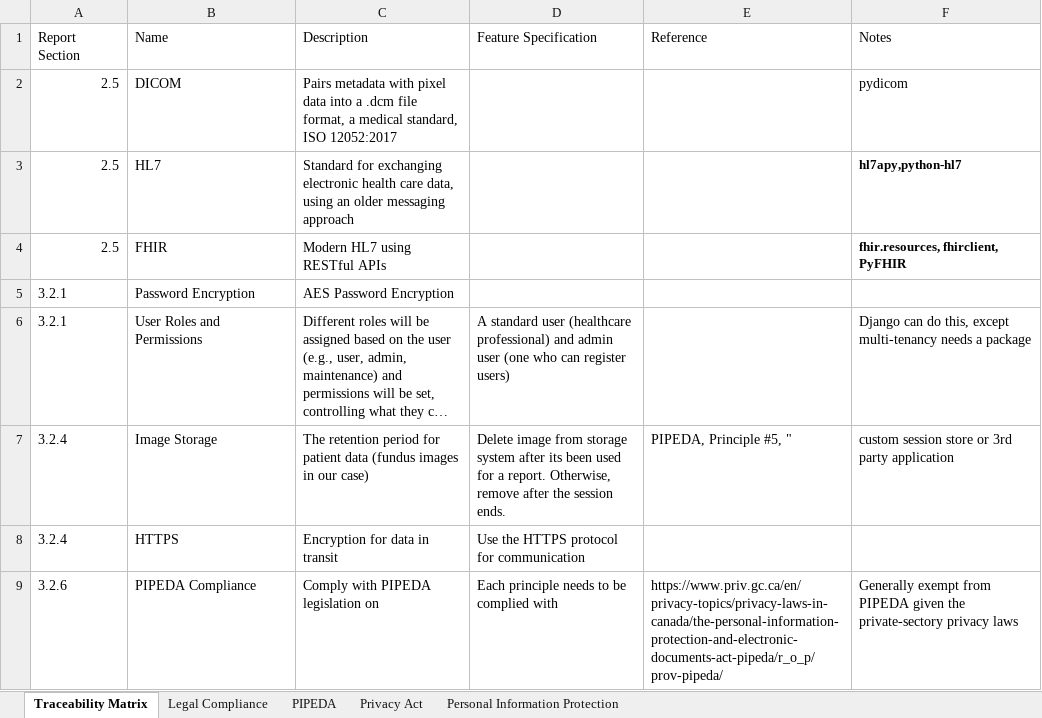
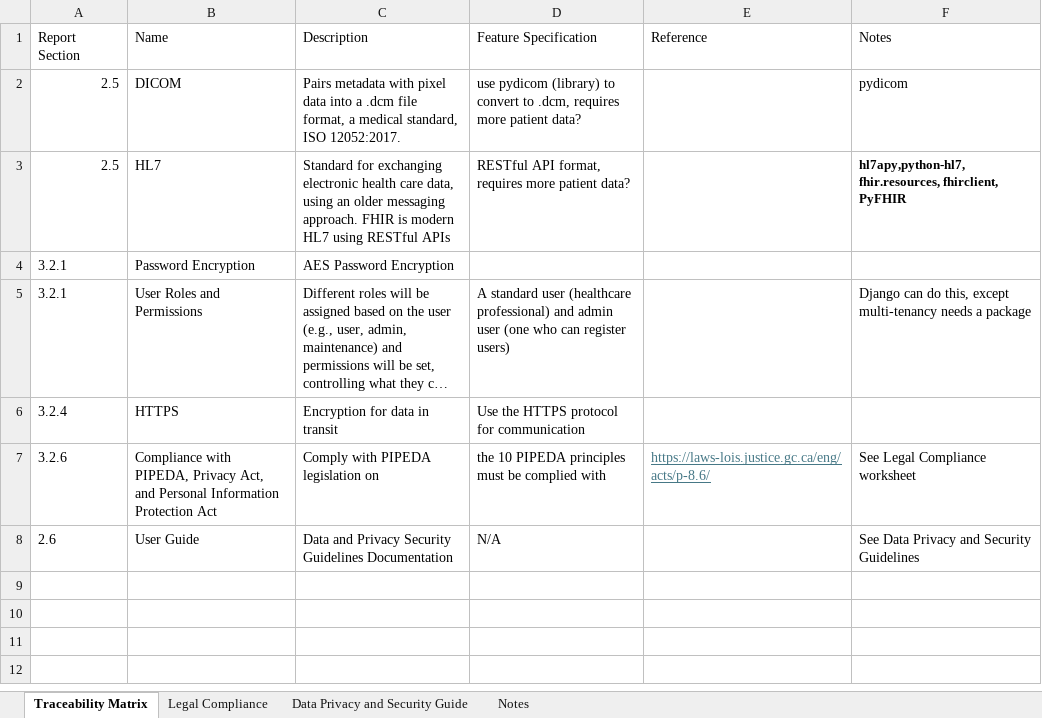
Before and after one commit to TrevorDrayton03/glimpse, an Excel workbook: Requirement_Traceability_Matrix.xlsx, sheet Traceability Matrix, drawn as a sheet; long unchanged cells end in …; values as stored, in another font and other column widths than the file's, no borders; table styles not drawn; removed rows and columns are numbered as before the commit, all else as after; the diff names each change by its address in the sheet, - before the commit and + after, or states it on an @@ line.

```diff
--- a/Requirement_Traceability_Matrix.xlsx (sheet Traceability Matrix)
+++ b/Requirement_Traceability_Matrix.xlsx (sheet Traceability Matrix)
-sheet tab: PIPEDA
-sheet tab: Privacy Act
-sheet tab: Personal Information Protection
+sheet tab: Data Privacy and Security Guide
+sheet tab: Notes
-C2 (Description): …standard, ISO 12052:2017
+C2 (Description): …standard, ISO 12052:2017.
-D2 (Feature Specification): (empty)
+D2 (Feature Specification): use pydicom (library) to convert to .dcm, requires more patient data?
-C3 (Description): …older messaging approach
+C3 (Description): …older messaging approach. FHIR is modern HL7 using RESTful APIs
-D3 (Feature Specification): (empty)
+D3 (Feature Specification): RESTful API format, requires more patient data?
-F3 (Notes): hl7apy,python-hl7
+F3 (Notes): hl7apy,python-hl7, fhir.resources, fhirclient, PyFHIR
-row 4: 2.5 | FHIR | Modern HL7 using RESTful APIs |  |  | fhir.resources, fhirclient, PyFHIR
-row 7: 3.2.4 | Image Storage | The retention period for patient data (fundus images in our case) | Delete image from storage system after its been used for a report. Otherwise, remove after the session ends. | PIPEDA, Principle #5, " | custom session store or 3rd party application
-B7 (Name): PIPEDA Compliance
+B7 (Name): Compliance with PIPEDA, Privacy Act, and Personal Information Protection Act
-D7 (Feature Specification): Each principle needs to be complied with
+D7 (Feature Specification): the 10 PIPEDA principles must be complied with
-E7 (Reference): https://www.priv.gc.ca/en/privacy-topics/privacy-laws-in-canada/the-personal-information-protection-and-electronic-documents-act-pipeda/r_o_p/prov-pipeda/
+E7 (Reference): https://laws-lois.justice.gc.ca/eng/acts/p-8.6/
@@ E7 underline: off → on, text colour: black → #467886 @@
-F7 (Notes): Generally exempt from PIPEDA given the private-sectory privacy laws
+F7 (Notes): See Legal Compliance worksheet
+row 8: 2.6 | User Guide | Data and Privacy Security Guidelines Documentation | N/A |  | See Data Privacy and Security Guidelines
```
Also changed, not shown: sheet Legal Compliance, 1 other file.
